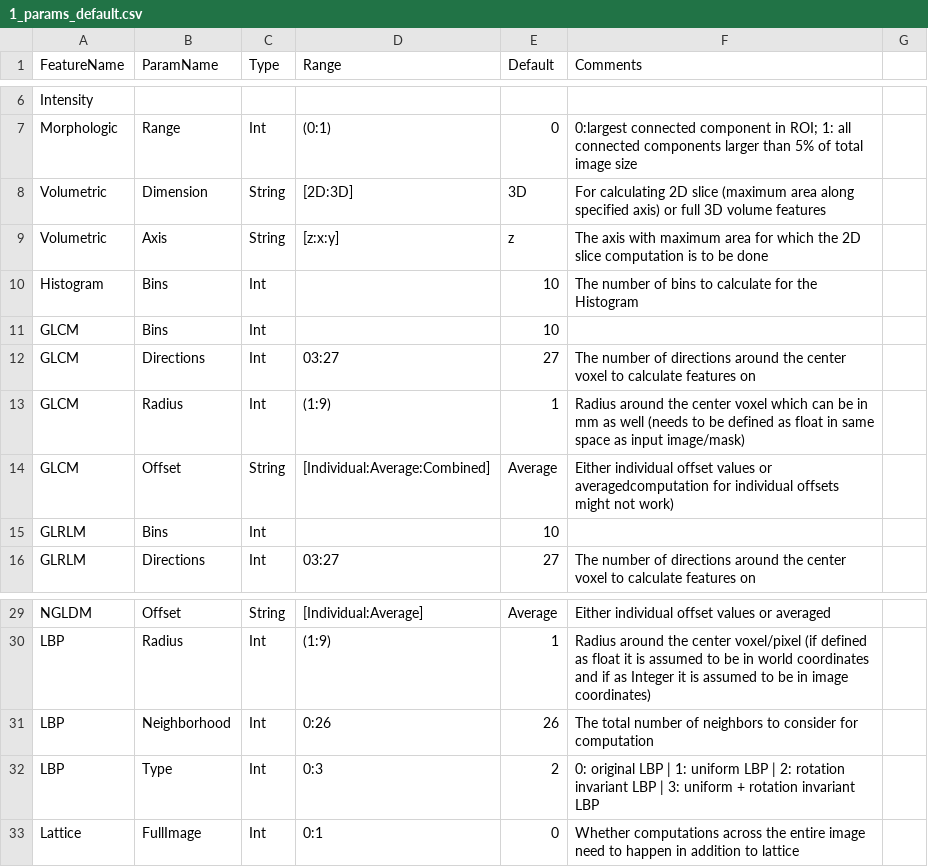
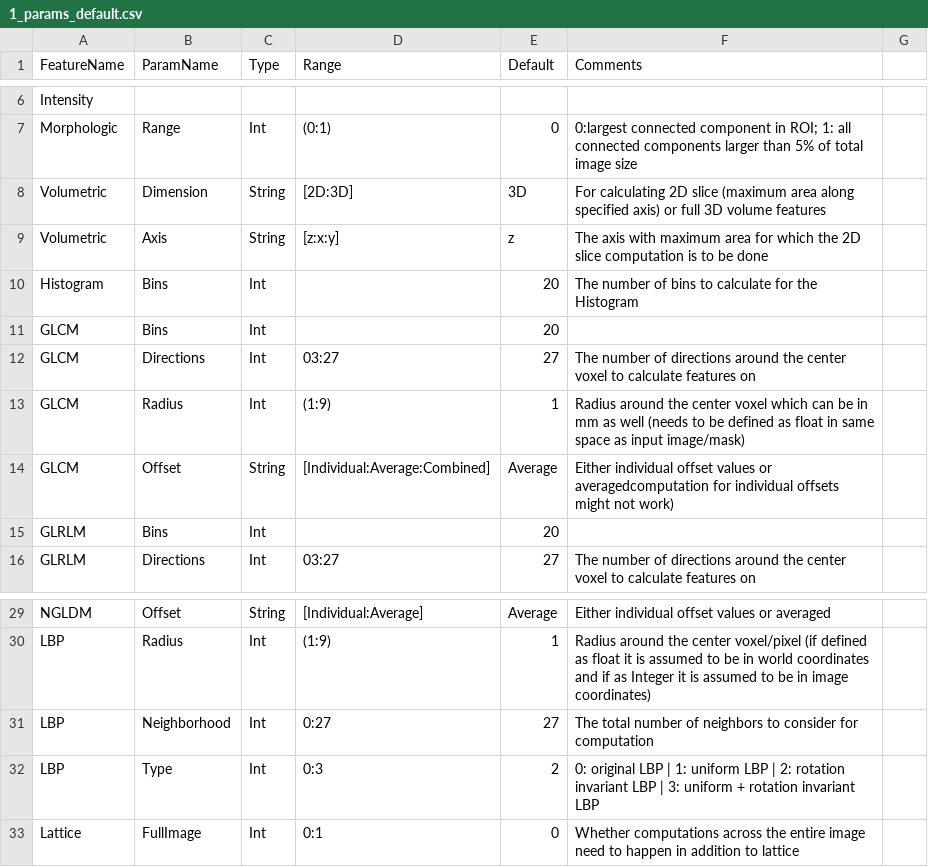
Before and after one commit to CBICA/CaPTk, a CSV file: src/applications/FeatureExtraction/data/1_params_default.csv, drawn as a sheet; only a part is shown, gaps mark what is left out.

Commit message:
defaults updated

```diff
--- a/src/applications/FeatureExtraction/data/1_params_default.csv
+++ b/src/applications/FeatureExtraction/data/1_params_default.csv
@@ -9,4 +9,4 @@ Volumetric,Dimension,String,[2D:3D],3D,For calculating 2D slice (maximum area al
 Volumetric,Axis,String,[z:x:y],z,The axis with maximum area for which the 2D slice computation is to be done
-Histogram,Bins,Int,,10,The number of bins to calculate for the Histogram
-GLCM,Bins,Int,,10,
+Histogram,Bins,Int,,20,The number of bins to calculate for the Histogram
+GLCM,Bins,Int,,20,
 GLCM,Directions,Int,03:27,27,The number of directions around the center voxel to calculate features on
@@ -14,3 +14,3 @@ GLCM,Radius,Int,(1:9),1,Radius around the center voxel which can be in mm as wel
 GLCM,Offset,String,[Individual:Average:Combined],Average,Either individual offset values or averagedcomputation for individual offsets might not work)
-GLRLM,Bins,Int,,10,
+GLRLM,Bins,Int,,20,
 GLRLM,Directions,Int,03:27,27,The number of directions around the center voxel to calculate features on
@@ -30,3 +30,3 @@ NGLDM,Offset,String,[Individual:Average],Average,Either individual offset values
 LBP,Radius,Int,(1:9),1,Radius around the center voxel/pixel (if defined as float it is assumed to be in world coordinates and if as Integer it is assumed to be in image coordinates)
-LBP,Neighborhood,Int,0:26,26,The total number of neighbors to consider for computation
+LBP,Neighborhood,Int,0:27,27,The total number of neighbors to consider for computation
 LBP,Type,Int,0:3,2,0: original LBP | 1: uniform LBP | 2: rotation invariant LBP | 3: uniform + rotation invariant LBP
```
